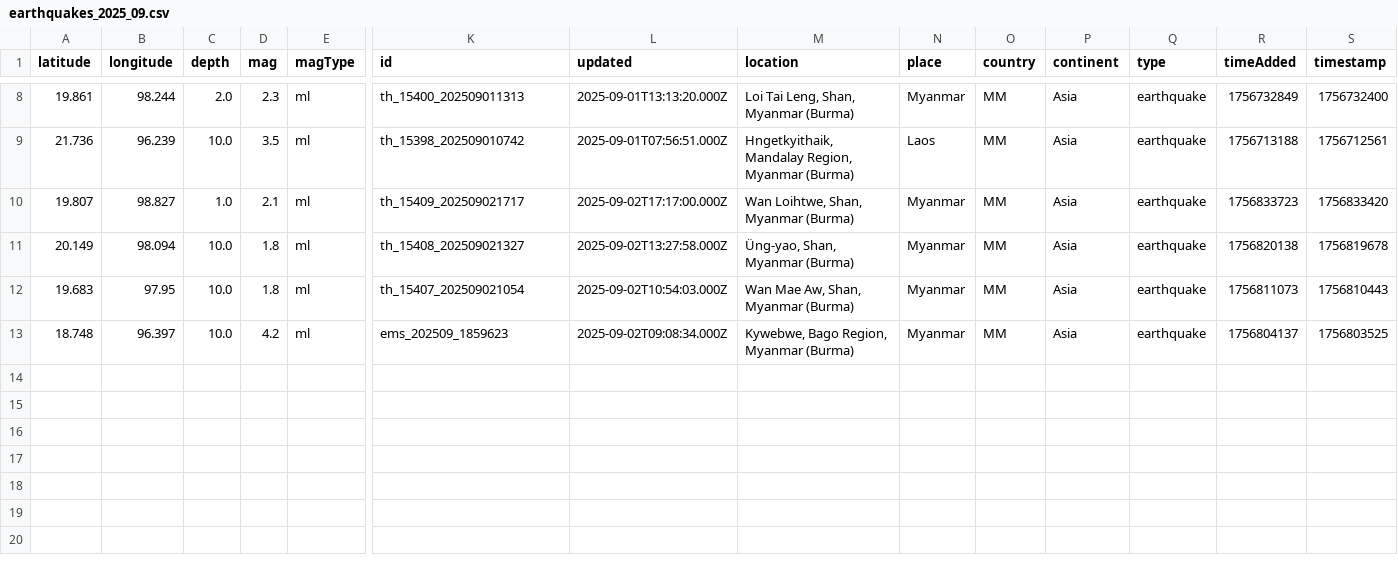
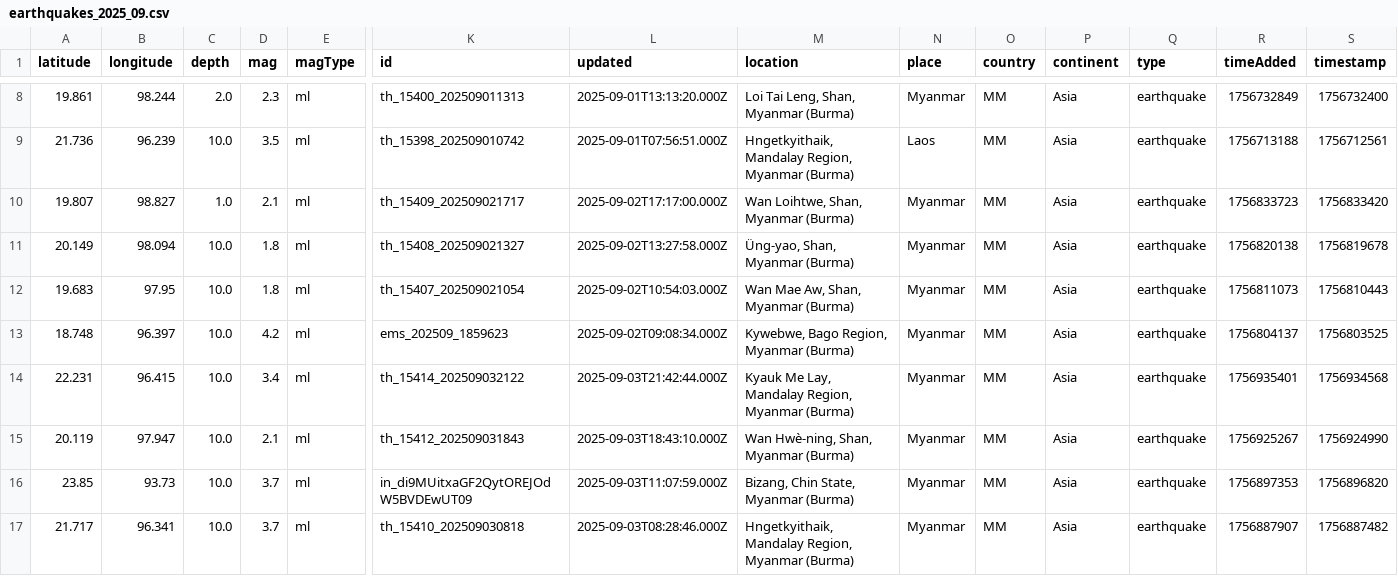
Before and after one commit to akzedevops/mmeqopendata, a CSV file: quake_exports/csv/monthly/earthquakes_2025_09.csv, drawn as a sheet; only a part is shown, gaps mark what is left out; rows hold the shown columns only; the diff names each change by its address in the sheet, - before the commit and + after, or states it on an @@ line.

```diff
--- a/quake_exports/csv/monthly/earthquakes_2025_09.csv
+++ b/quake_exports/csv/monthly/earthquakes_2025_09.csv
+row 14: 22.231 | 96.415 | 10.0 | 3.4 | ml | th_15414_202509032122 | 2025-09-03T21:42:44.000Z | Kyauk Me Lay, Mandalay Region, Myanmar (Burma) | Myanmar | MM | Asia | earthquake | 1756935401 | 1756934568
+row 15: 20.119 | 97.947 | 10.0 | 2.1 | ml | th_15412_202509031843 | 2025-09-03T18:43:10.000Z | Wan Hwè-ning, Shan, Myanmar (Burma) | Myanmar | MM | Asia | earthquake | 1756925267 | 1756924990
+row 16: 23.85 | 93.73 | 10.0 | 3.7 | ml | in_di9MUitxaGF2QytOREJOdW5BVDEwUT09 | 2025-09-03T11:07:59.000Z | Bizang, Chin State, Myanmar (Burma) | Myanmar | MM | Asia | earthquake | 1756897353 | 1756896820
+row 17: 21.717 | 96.341 | 10.0 | 3.7 | ml | th_15410_202509030818 | 2025-09-03T08:28:46.000Z | Hngetkyithaik, Mandalay Region, Myanmar (Burma) | Myanmar | MM | Asia | earthquake | 1756887907 | 1756887482
```
Also changed, not shown: quake_exports/csv/yearly/earthquakes_2025.csv, 5 other files.
